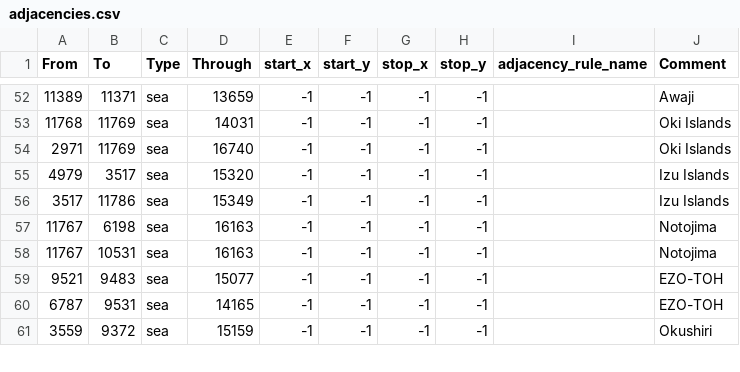
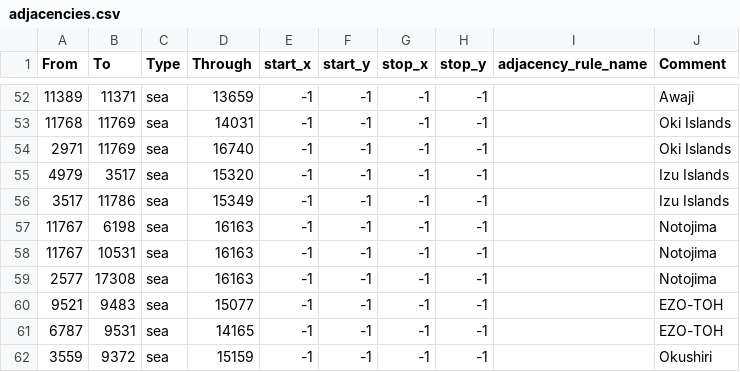
Before and after one commit to Musvage/The-Second-Sengoku, a CSV file: map/adjacencies.csv, drawn as a sheet; only a part is shown, gaps mark what is left out.

```diff
--- a/map/adjacencies.csv
+++ b/map/adjacencies.csv
@@ -58,2 +58,3 @@ From;To;Type;Through;start_x;start_y;stop_x;stop_y;adjacency_rule_name;Comment
 11767;10531;sea;16163;-1;-1;-1;-1;;Notojima
+2577;17308;sea;16163;-1;-1;-1;-1;;Notojima
 9521;9483;sea;15077;-1;-1;-1;-1;;EZO-TOH
```
Also changed, not shown: 25 other files.
